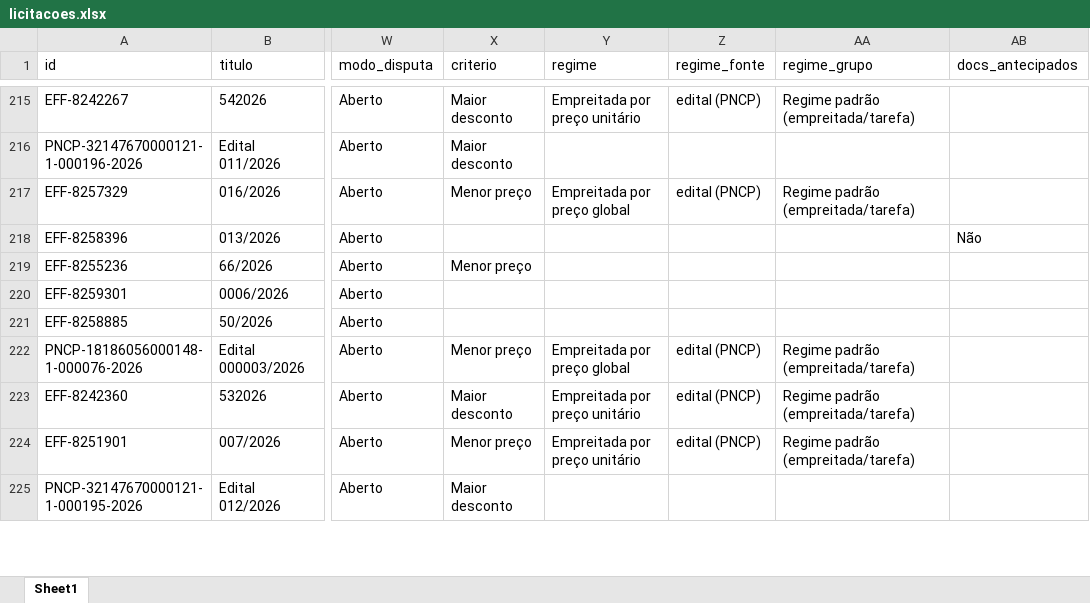
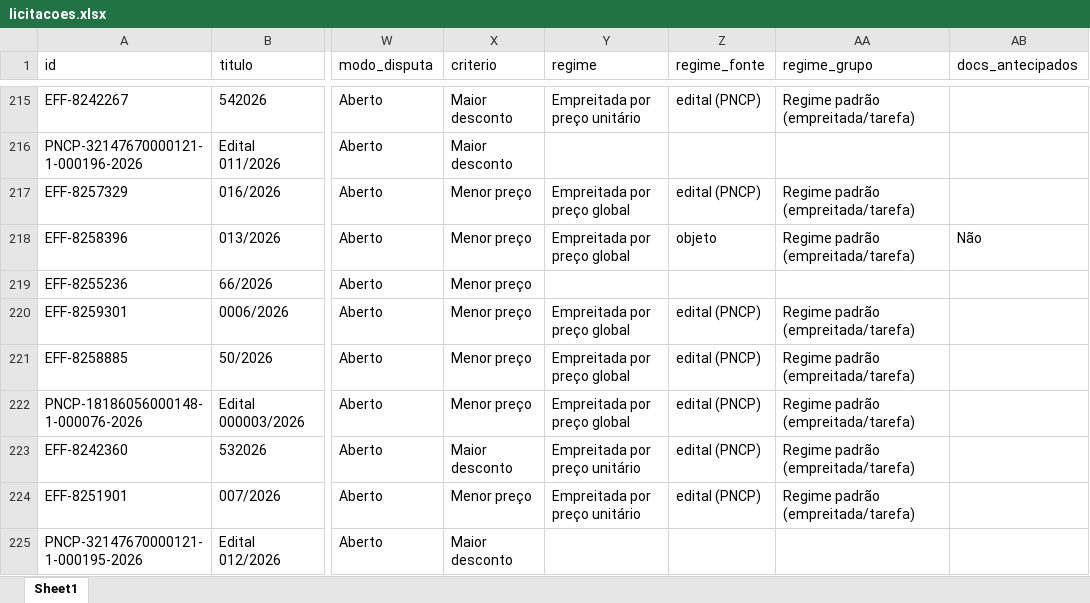
Before and after one commit to ivanpinna1/radar-pavimentacao, an Excel workbook: dados/licitacoes.xlsx, sheet Sheet1, drawn as a sheet; only a part is shown, gaps mark what is left out; values as stored, in another font and other column widths than the file's, no borders; the diff covers the shown part only; the diff names each change by its address in the sheet, - before the commit and + after, or states it on an @@ line.

Commit message:
Acompanhamento PNCP de 20/11/2026: resultados e abrangência

```diff
--- a/dados/licitacoes.xlsx (sheet Sheet1)
+++ b/dados/licitacoes.xlsx (sheet Sheet1)
-X218 (criterio): (empty)
+X218 (criterio): Menor preço
-Y218 (regime): (empty)
+Y218 (regime): Empreitada por preço global
-Z218 (regime_fonte): (empty)
+Z218 (regime_fonte): objeto
-AA218 (regime_grupo): (empty)
+AA218 (regime_grupo): Regime padrão (empreitada/tarefa)
-X220:X221 (criterio): (empty)
+X220:X221 (criterio): Menor preço
-Y220:Y221 (regime): (empty)
+Y220:Y221 (regime): Empreitada por preço global
-Z220:Z221 (regime_fonte): (empty)
+Z220:Z221 (regime_fonte): edital (PNCP)
-AA220:AA221 (regime_grupo): (empty)
+AA220:AA221 (regime_grupo): Regime padrão (empreitada/tarefa)
```
Also changed, not shown: 143 edited cells elsewhere in this sheet, 2 other files.
